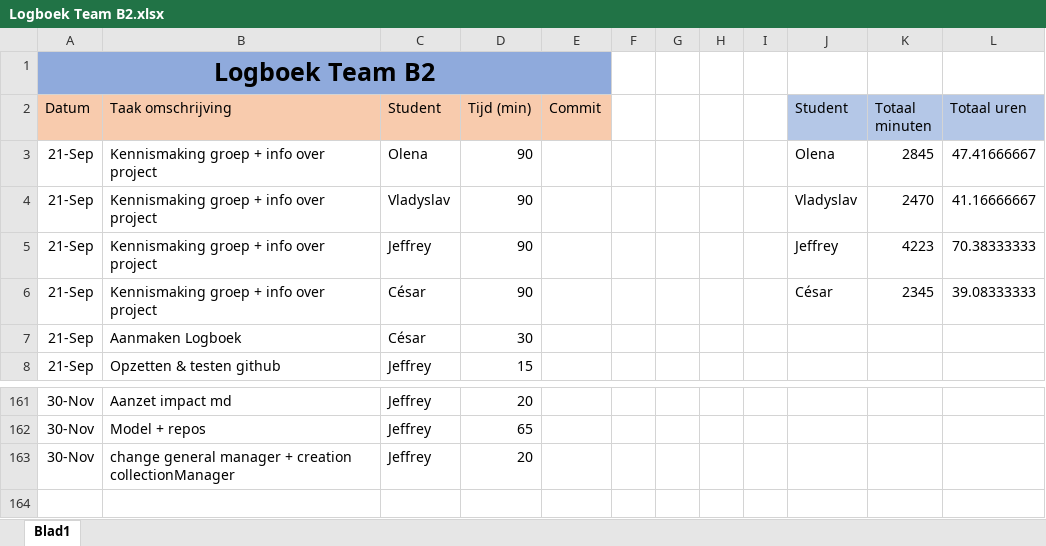
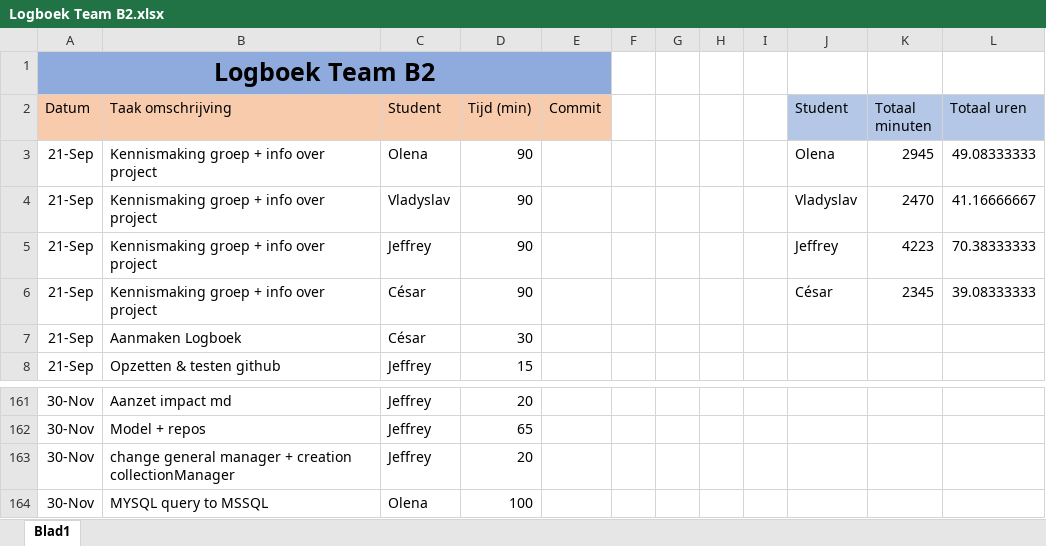
Before and after one commit to projectwerkTeamB2/projectwerk, an Excel workbook: Logboek Team B2.xlsx, sheet Blad1, drawn as a sheet; only a part is shown, gaps mark what is left out; values as stored, in another font and other column widths than the file's, no borders; the diff names each change by its address in the sheet, - before the commit and + after, or states it on an @@ line.

Commit message:
logboek

```diff
--- a/Logboek Team B2.xlsx (sheet Blad1)
+++ b/Logboek Team B2.xlsx (sheet Blad1)
-K3 (Totaal minuten): 2845
+K3 (Totaal minuten): 2945
-L3 (Totaal uren): 47.41666667
+L3 (Totaal uren): 49.08333333
+row 164: 30-Nov | MYSQL query to MSSQL | Olena | 100
```
Also changed, not shown: 1 other file.
